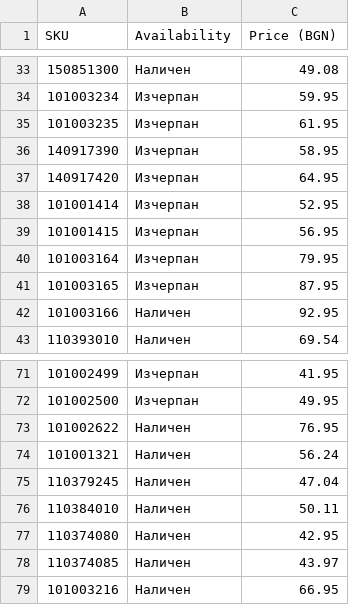
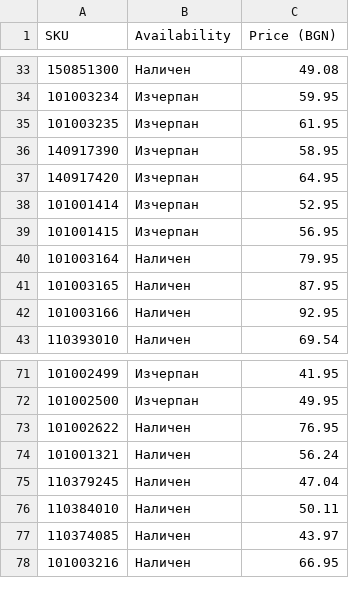
Before and after one commit to vladi1199/ribarcheto, a CSV file: results.csv, drawn as a sheet; only a part is shown, gaps mark what is left out.

```diff
--- a/results.csv
+++ b/results.csv
@@ -39,4 +39,4 @@ SKU,Availability,Price (BGN)
 101001415,Изчерпан,56.95
-101003164,Изчерпан,79.95
-101003165,Изчерпан,87.95
+101003164,Наличен,79.95
+101003165,Наличен,87.95
 101003166,Наличен,92.95
@@ -76,3 +76,2 @@ SKU,Availability,Price (BGN)
 110384010,Наличен,50.11
-110374080,Наличен,42.95
 110374085,Наличен,43.97
```
Also changed, not shown: not_found_skus.csv, 1 other file.
